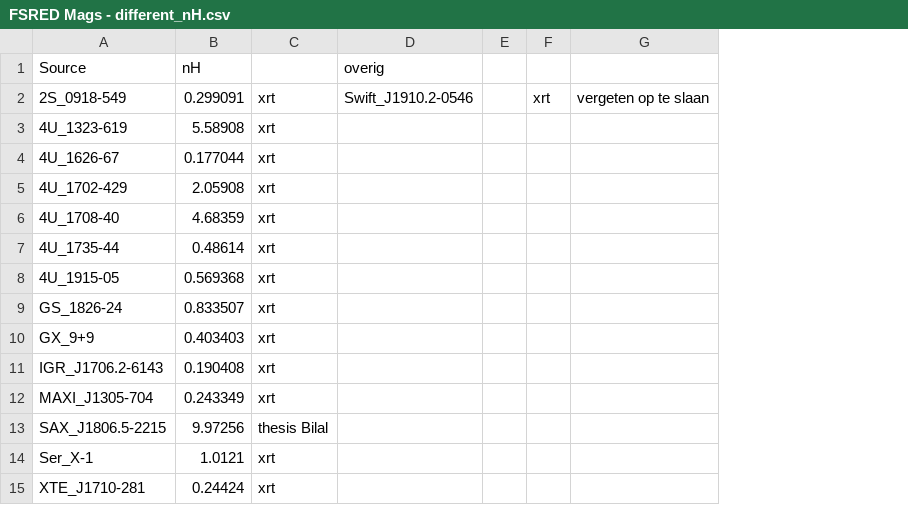
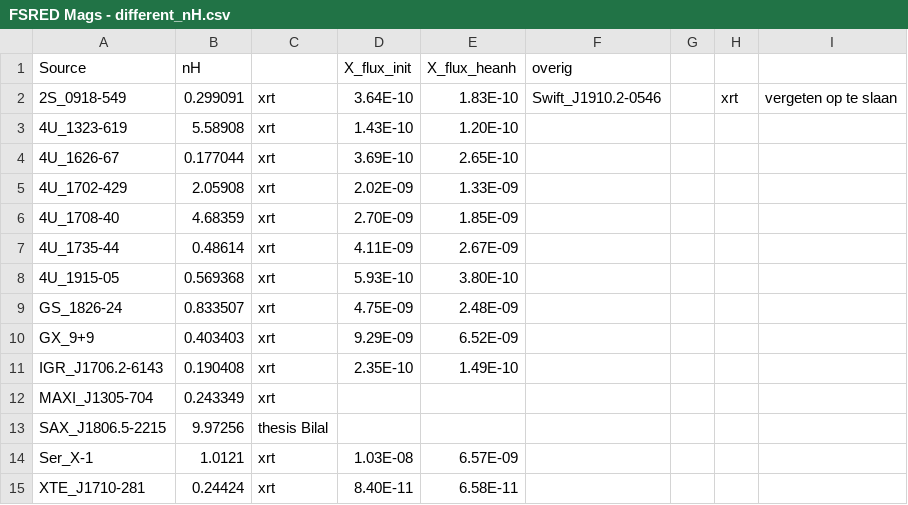
Before and after one commit to reitsmairis/xrbs, a CSV file: FSRED Mags - different_nH.csv, drawn as a sheet; the diff names each change by its address in the sheet, - before the commit and + after, or states it on an @@ line.

```diff
--- a/FSRED Mags - different_nH.csv
+++ b/FSRED Mags - different_nH.csv
+column D (X_flux_init), rows 2-15: 3.64E-10 | 1.43E-10 | 3.69E-10 | 2.02E-09 | 2.70E-09 | 4.11E-09 | 5.93E-10 | 4.75E-09 | 9.29E-09 | 2.35E-10 |  |  | 1.03E-08 | 8.40E-11
+column E (X_flux_heanh), rows 2-15: 1.83E-10 | 1.20E-10 | 2.65E-10 | 1.33E-09 | 1.85E-09 | 2.67E-09 | 3.80E-10 | 2.48E-09 | 6.52E-09 | 1.49E-10 |  |  | 6.57E-09 | 6.58E-11
```
Also changed, not shown: 7 other files.
